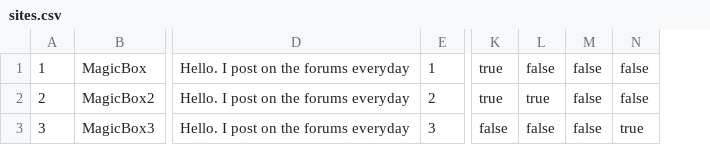
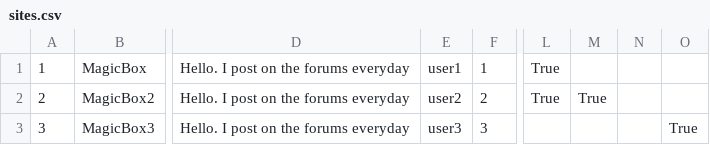
Before and after one commit to jacobferragut/diskanet, a CSV file: server/sites.csv, drawn as a sheet; only a part is shown, gaps mark what is left out; removed rows and columns are numbered as before the commit, all else as after; the diff names each change by its address in the sheet, - before the commit and + after, or states it on an @@ line.

Commit message:
sites csv modified for genres

```diff
--- a/server/sites.csv
+++ b/server/sites.csv
+column E, rows 1-3: user1 | user2 | user3
-column K, rows 1-3: true | true | false
-column L, rows 1-3: false | true | false
-column M, rows 1-3: all false
-column N, rows 1-3: false | false | true
+column L, rows 1-2: True | True
+column M, row 2: True
+column N, empty
+column O, row 3: True
```
Also changed, not shown: 2 other files.
